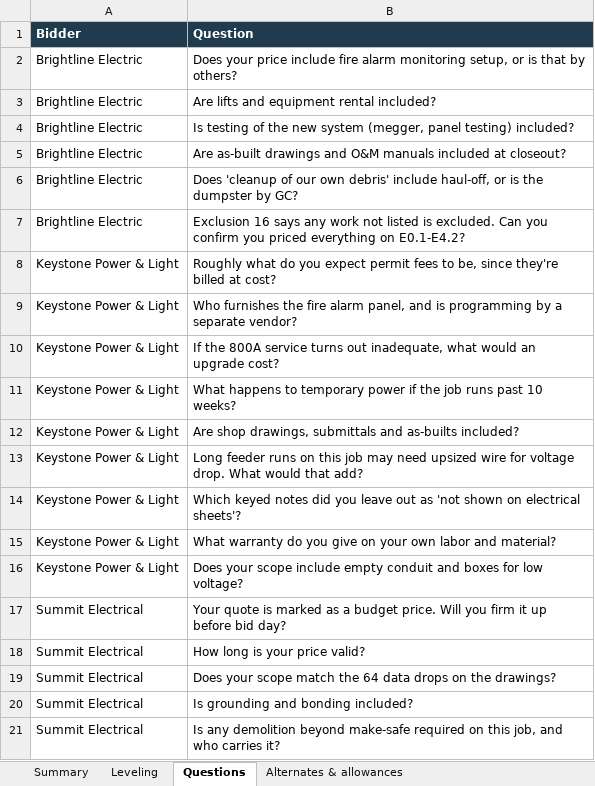
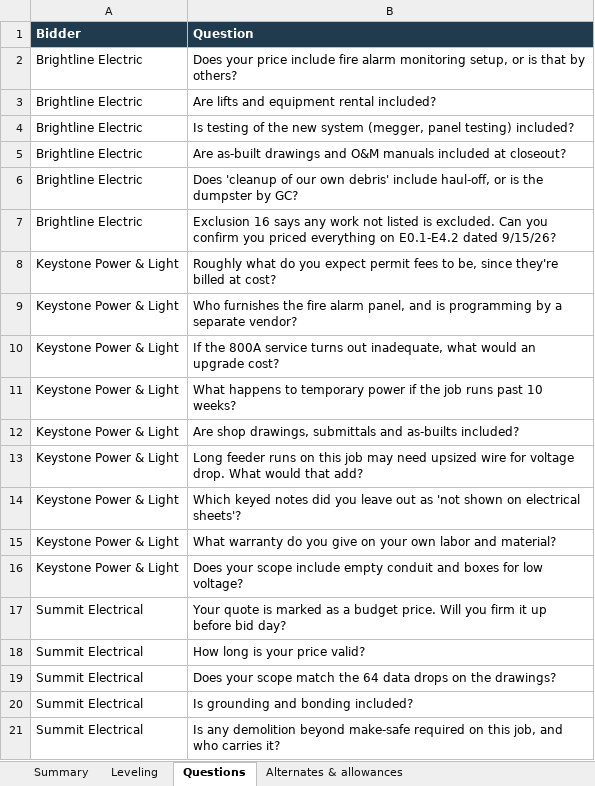
Before and after one commit to mboettner10/bid-day-kit, an Excel workbook: samples/Riverside Clinic TI - Electrical leveling (sample).xlsx, sheet Questions, drawn as a sheet; values as stored, in another font and other column widths than the file's, no borders; the diff names each change by its address in the sheet, - before the commit and + after, or states it on an @@ line.

```diff
--- a/samples/Riverside Clinic TI - Electrical leveling (sample).xlsx (sheet Questions)
+++ b/samples/Riverside Clinic TI - Electrical leveling (sample).xlsx (sheet Questions)
-B7 (Question): …everything on E0.1-E4.2?
+B7 (Question): …everything on E0.1-E4.2 dated 9/15/26?
```
Also changed, not shown: sheet Summary, 6 other files.
